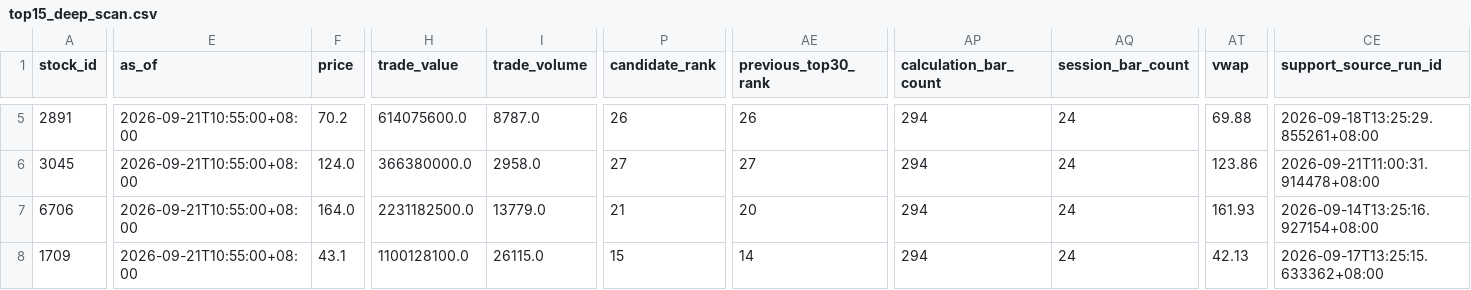
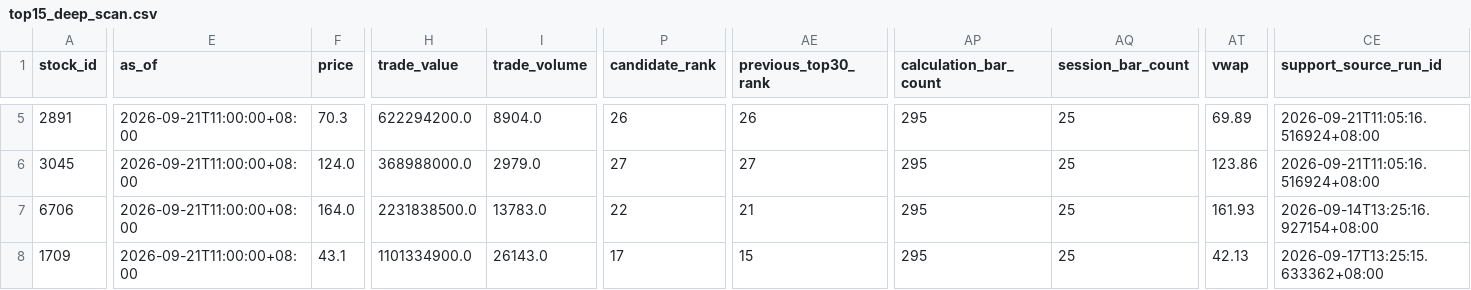
Before and after one commit to luoafei88-ux/tradingai-institutional-data, a CSV file: scanner/top15_deep_scan.csv, drawn as a sheet; only a part is shown, gaps mark what is left out; the diff covers the shown part only; the diff names each change by its address in the sheet, - before the commit and + after, or states it on an @@ line.

```diff
--- a/scanner/top15_deep_scan.csv
+++ b/scanner/top15_deep_scan.csv
-E5:E8 (as_of): 2026-09-21T10:55:00+08:00
+E5:E8 (as_of): 2026-09-21T11:00:00+08:00
-F5 (price): 70.2
+F5 (price): 70.3
-H5 (trade_value): 614075600.0
+H5 (trade_value): 622294200.0
-I5 (trade_volume): 8787.0
+I5 (trade_volume): 8904.0
-AP5:AP8 (calculation_bar_count): 294
+AP5:AP8 (calculation_bar_count): 295
-AQ5:AQ8 (session_bar_count): 24
+AQ5:AQ8 (session_bar_count): 25
-AT5 (vwap): 69.88
+AT5 (vwap): 69.89
-CE5 (support_source_run_id): 2026-09-18T13:25:29.855261+08:00
+CE5 (support_source_run_id): 2026-09-21T11:05:16.516924+08:00
-H6 (trade_value): 366380000.0
+H6 (trade_value): 368988000.0
-I6 (trade_volume): 2958.0
+I6 (trade_volume): 2979.0
-CE6 (support_source_run_id): 2026-09-21T11:00:31.914478+08:00
+CE6 (support_source_run_id): 2026-09-21T11:05:16.516924+08:00
-H7 (trade_value): 2231182500.0
+H7 (trade_value): 2231838500.0
-I7 (trade_volume): 13779.0
+I7 (trade_volume): 13783.0
-P7 (candidate_rank): 21
+P7 (candidate_rank): 22
-AE7 (previous_top30_rank): 20
+AE7 (previous_top30_rank): 21
-H8 (trade_value): 1100128100.0
+H8 (trade_value): 1101334900.0
-I8 (trade_volume): 26115.0
+I8 (trade_volume): 26143.0
-P8 (candidate_rank): 15
+P8 (candidate_rank): 17
-AE8 (previous_top30_rank): 14
+AE8 (previous_top30_rank): 15
```
Also changed, not shown: 168 edited cells elsewhere in this file, scanner/full_market_scanner.csv, scanner/sector_radar.csv, 4 other files.
